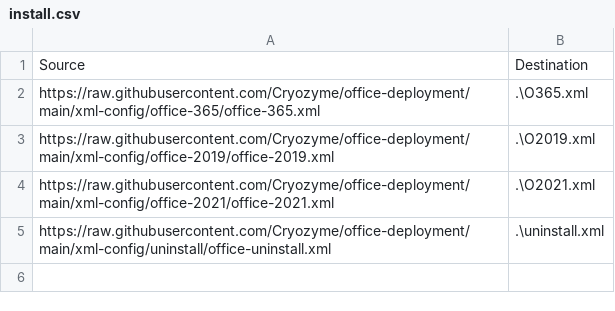
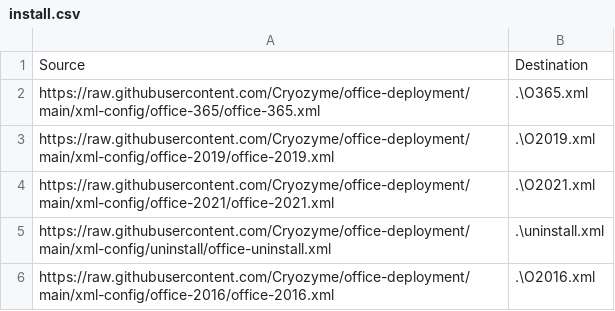
Before and after one commit to Cryozyme/office-2019-deployment, a CSV file: xml-config/install.csv, drawn as a sheet.

Commit message:
Added support for Microsoft Office 2016

```diff
--- a/xml-config/install.csv
+++ b/xml-config/install.csv
@@ -5 +5,2 @@ Source, Destination
 "https://raw.githubusercontent.com/Cryozyme/office-deployment/main/xml-config/uninstall/office-uninstall.xml", ".\uninstall.xml"
+"https://raw.githubusercontent.com/Cryozyme/office-deployment/main/xml-config/office-2016/office-2016.xml", ".\O2016.xml"
```
Also changed, not shown: 4 other files.
